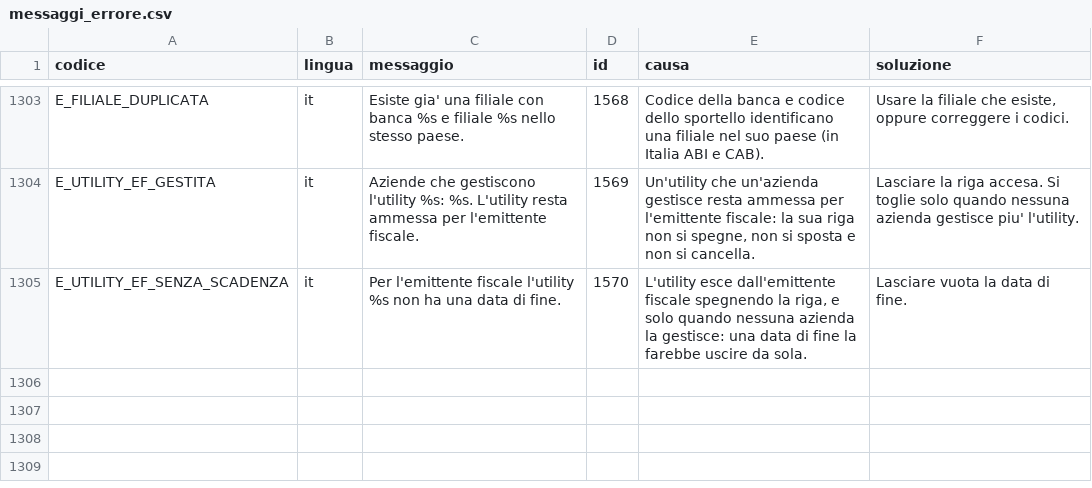
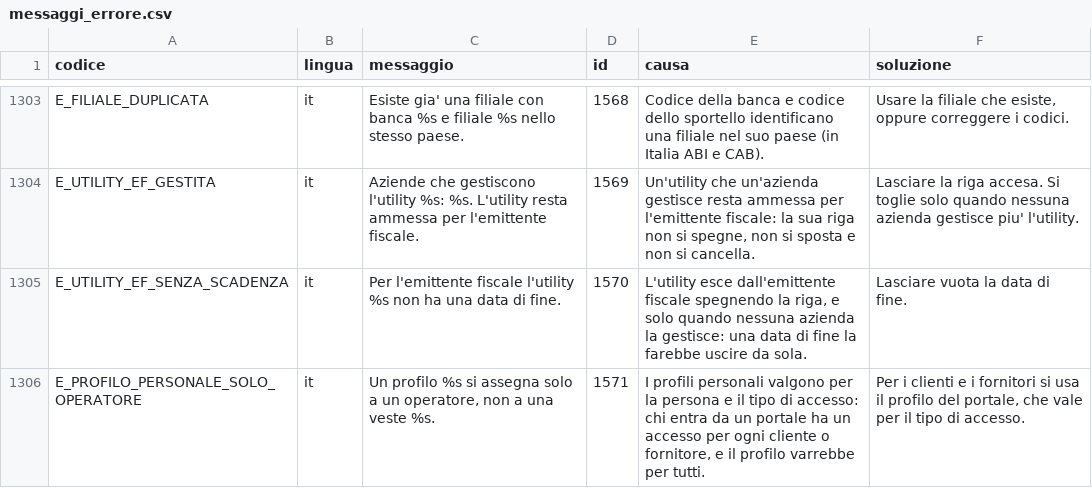
Before and after one commit to Tito-it/ZeroErp, a CSV file: db/changelog/migrations_v2/80_data/sql/config/messaggi_errore.csv, drawn as a sheet; only a part is shown, gaps mark what is left out.

```diff
--- a/db/changelog/migrations_v2/80_data/sql/config/messaggi_errore.csv
+++ b/db/changelog/migrations_v2/80_data/sql/config/messaggi_errore.csv
@@ -1305 +1305,2 @@ E_UTILITY_EF_GESTITA,it,Aziende che gestiscono l'utility %s: %s. L'utility resta
 E_UTILITY_EF_SENZA_SCADENZA,it,Per l'emittente fiscale l'utility %s non ha una data di fine.,1570,"L'utility esce dall'emittente fiscale spegnendo la riga, e solo quando nessuna azienda la gestisce: una data di fine la farebbe uscire da sola.",Lasciare vuota la data di fine.
+E_PROFILO_PERSONALE_SOLO_OPERATORE,it,"Un profilo %s si assegna solo a un operatore, non a una veste %s.",1571,"I profili personali valgono per la persona e il tipo di accesso: chi entra da un portale ha un accesso per ogni cliente o fornitore, e il profilo varrebbe per tutti.","Per i clienti e i fornitori si usa il profilo del portale, che vale per il tipo di accesso."
```
Also changed, not shown: db/changelog/migrations_v2/80_data/sql/config/codici_errore.csv, db/pgtap/baseline-rossi-scratch.tsv, 33 other files.
